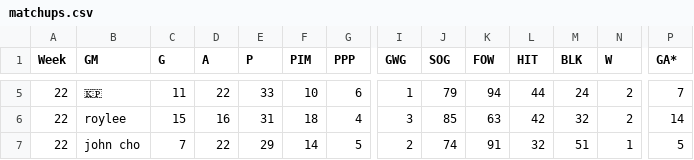
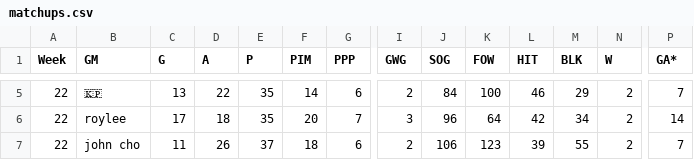
Before and after one commit to kww271/qBneK36JpdQetizHcQM7DMrCSz, a CSV file: matchups.csv, drawn as a sheet; only a part is shown, gaps mark what is left out; the diff covers the shown part only; the diff names each change by its address in the sheet, - before the commit and + after, or states it on an @@ line.

```diff
--- a/matchups.csv
+++ b/matchups.csv
-C5 (G): 11
+C5 (G): 13
-E5 (P): 33
+E5 (P): 35
-F5 (PIM): 10
+F5 (PIM): 14
-I5 (GWG): 1
+I5 (GWG): 2
-J5 (SOG): 79
+J5 (SOG): 84
-K5 (FOW): 94
+K5 (FOW): 100
-L5 (HIT): 44
+L5 (HIT): 46
-M5 (BLK): 24
+M5 (BLK): 29
-C6 (G): 15
+C6 (G): 17
-D6 (A): 16
+D6 (A): 18
-E6 (P): 31
+E6 (P): 35
-F6 (PIM): 18
+F6 (PIM): 20
-G6 (PPP): 4
+G6 (PPP): 7
-J6 (SOG): 85
+J6 (SOG): 96
-K6 (FOW): 63
+K6 (FOW): 64
-M6 (BLK): 32
+M6 (BLK): 34
-C7 (G): 7
+C7 (G): 11
-D7 (A): 22
+D7 (A): 26
-E7 (P): 29
+E7 (P): 37
-F7 (PIM): 14
+F7 (PIM): 18
-G7 (PPP): 5
+G7 (PPP): 6
-J7 (SOG): 74
+J7 (SOG): 106
-K7 (FOW): 91
+K7 (FOW): 123
-L7 (HIT): 32
+L7 (HIT): 39
-M7 (BLK): 51
+M7 (BLK): 55
-N7 (W): 1
+N7 (W): 2
-P7 (GA*): 5
+P7 (GA*): 7
```
Also changed, not shown: 37 edited cells elsewhere in this file.
